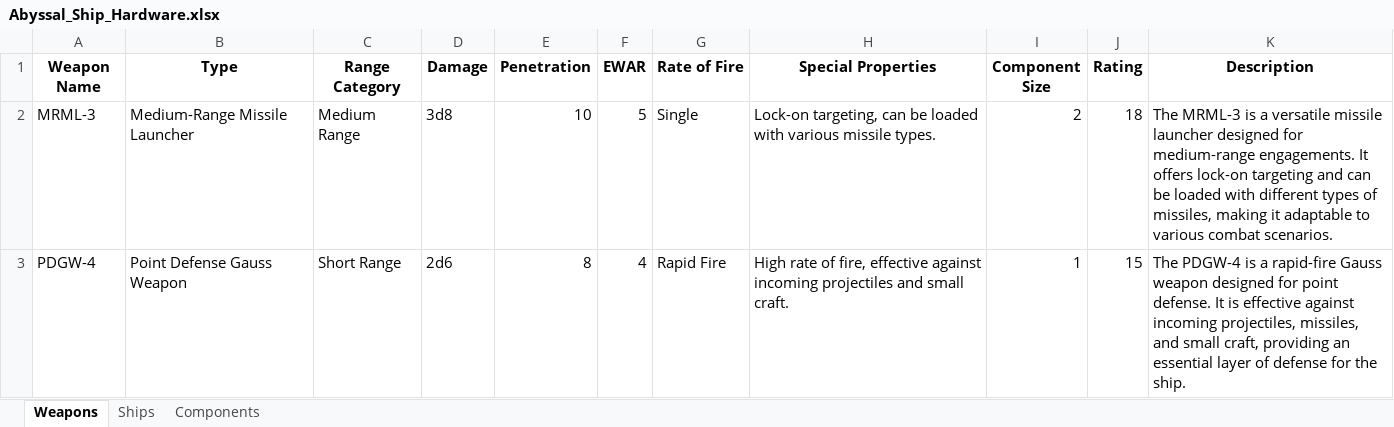
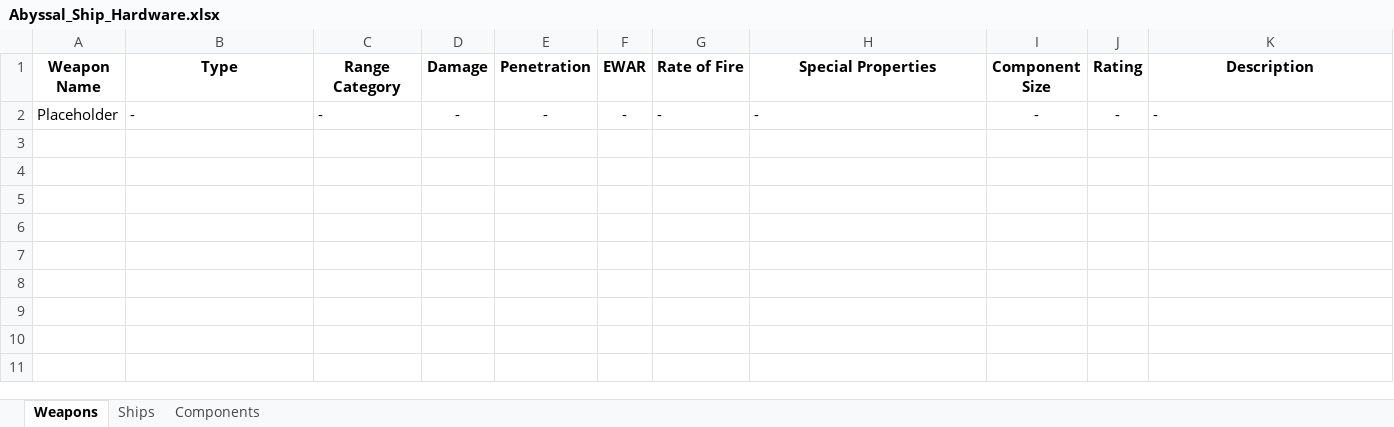
Before and after one commit to cmintert/Abyssal_TTRPG, an Excel workbook: Abyssal_Ship_Hardware.xlsx, sheet Weapons, drawn as a sheet; values as stored, in another font and other column widths than the file's, no borders; removed rows and columns are numbered as before the commit, all else as after; the diff names each change by its address in the sheet, - before the commit and + after, or states it on an @@ line.

```diff
--- a/Abyssal_Ship_Hardware.xlsx (sheet Weapons)
+++ b/Abyssal_Ship_Hardware.xlsx (sheet Weapons)
-row 2: MRML-3 | Medium-Range Missile Launcher | Medium Range | 3d8 | 10 | 5 | Single | Lock-on targeting, can be loaded with various missile types. | 2 | 18 | The MRML-3 is a versatile missile launcher designed for medium-range engagements. It offers lock-on targeting and can be loaded with different types of missiles, making it adaptable to various combat scenarios.
-row 3: PDGW-4 | Point Defense Gauss Weapon | Short Range | 2d6 | 8 | 4 | Rapid Fire | High rate of fire, effective against incoming projectiles and small craft. | 1 | 15 | The PDGW-4 is a rapid-fire Gauss weapon designed for point defense. It is effective against incoming projectiles, missiles, and small craft, providing an essential layer of defense for the ship.
+row 2: Placeholder | - | - | - | - | - | - | - | - | - | -
```
Also changed, not shown: sheet Components, sheet Ships, 2 other files.
